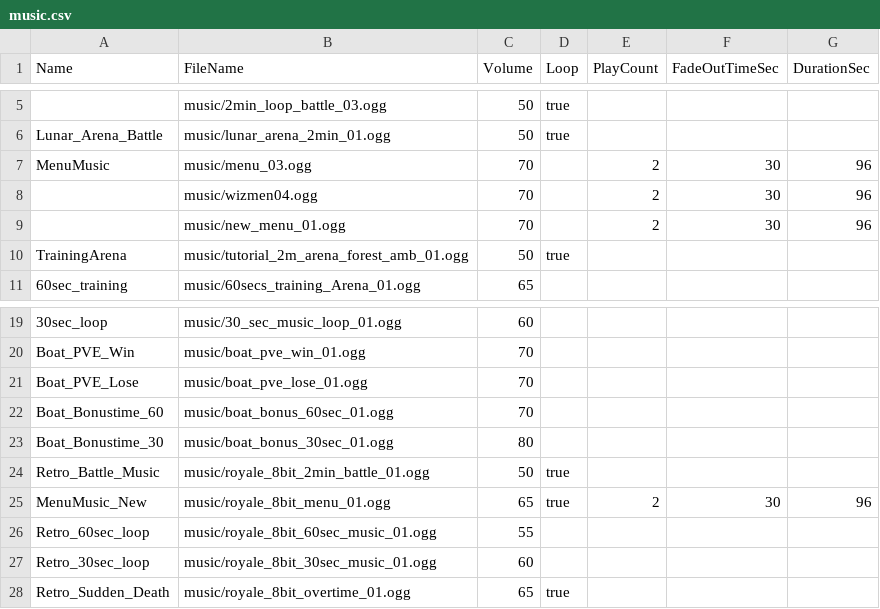
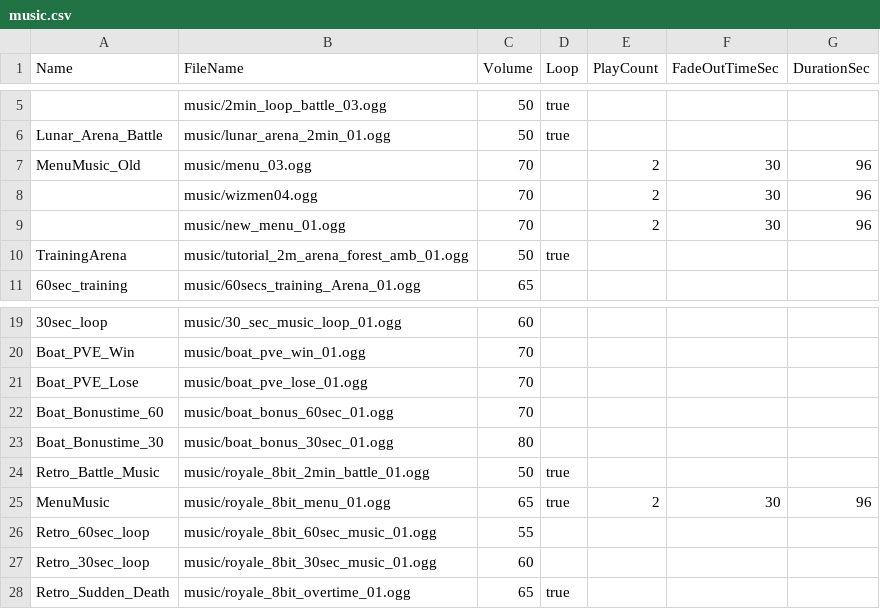
Before and after one commit to smlbiobot/cr-csv, a CSV file: assets/csv_client/music.csv, drawn as a sheet; only a part is shown, gaps mark what is left out.

```diff
--- a/assets/csv_client/music.csv
+++ b/assets/csv_client/music.csv
@@ -6,3 +6,3 @@
 "Lunar_Arena_Battle","music/lunar_arena_2min_01.ogg",50,"true",,,
-"MenuMusic","music/menu_03.ogg",70,,2,30,96
+"MenuMusic_Old","music/menu_03.ogg",70,,2,30,96
 ,"music/wizmen04.ogg",70,,2,30,96
@@ -24,3 +24,3 @@
 "Retro_Battle_Music","music/royale_8bit_2min_battle_01.ogg",50,"true",,,
-"MenuMusic_New","music/royale_8bit_menu_01.ogg",65,"true",2,30,96
+"MenuMusic","music/royale_8bit_menu_01.ogg",65,"true",2,30,96
 "Retro_60sec_loop","music/royale_8bit_60sec_music_01.ogg",55,,,,
```
Also changed, not shown: assets/csv_client/texts_patch.csv, assets/csv_logic/area_effect_objects.csv, 4 other files.
